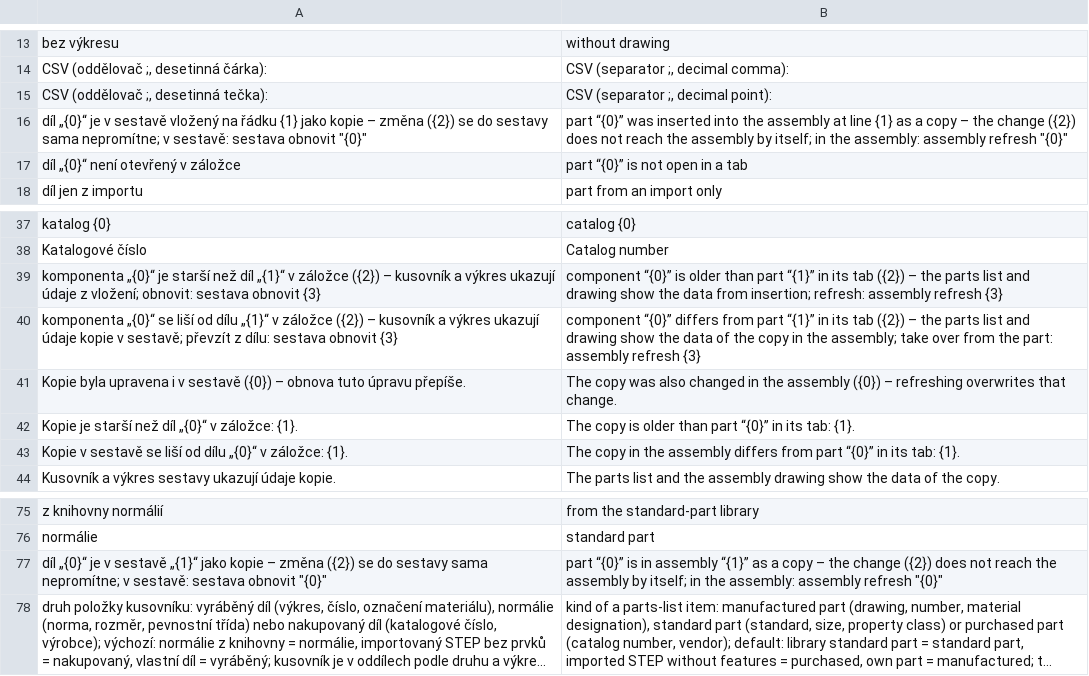
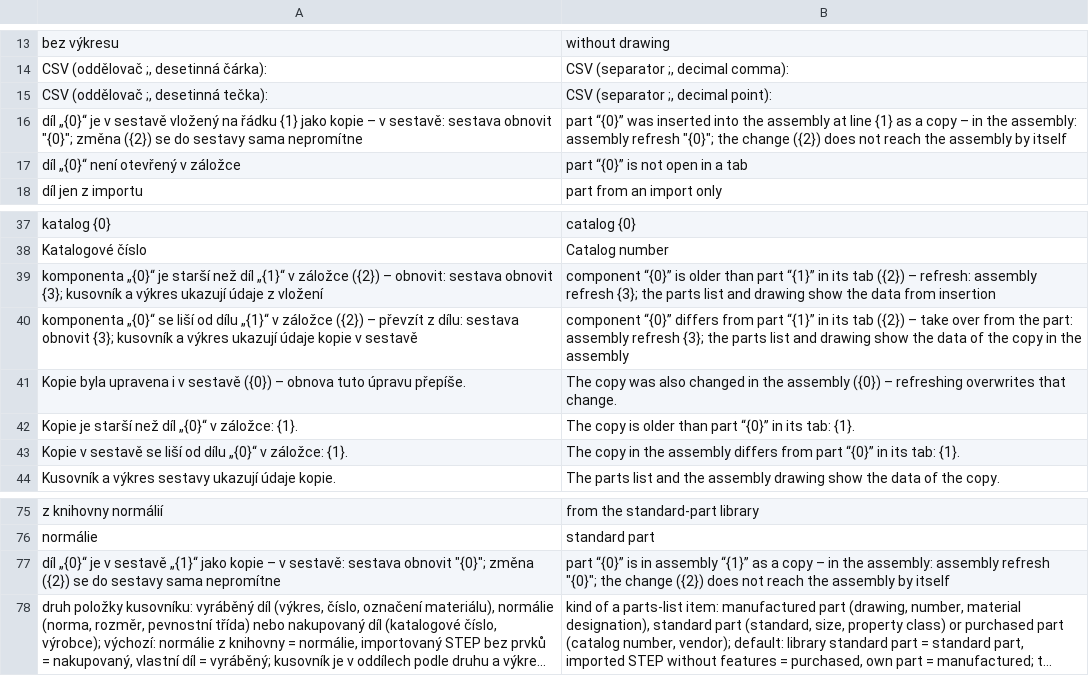
Before and after one commit to mnastrojarna-hub/Mnastrojarna-center, a TSV file: website/scripts/i18n/en/35-w22-d-bom.tsv, drawn as a sheet; only a part is shown, gaps mark what is left out; long unchanged cells end in …; removed rows and columns are numbered as before the commit, all else as after; the diff names each change by its address in the sheet, - before the commit and + after, or states it on an @@ line.

```diff
--- a/website/scripts/i18n/en/35-w22-d-bom.tsv
+++ b/website/scripts/i18n/en/35-w22-d-bom.tsv
-A16: …kopie – změna ({2}) se do sestavy sama nepromítne; v sestavě: sestava obnovit "{0}"
+A16: …kopie – v sestavě: sestava obnovit "{0}"; změna ({2}) se do sestavy sama nepromítne
-B16: …copy – the change ({2}) does not reach the assembly by itself; in the assembly: assembly refresh "{0}"
+B16: …copy – in the assembly: assembly refresh "{0}"; the change ({2}) does not reach the assembly by itself
-A39: …({2}) – kusovník a výkres ukazují údaje z vložení; obnovit: sestava obnovit {3}
+A39: …({2}) – obnovit: sestava obnovit {3}; kusovník a výkres ukazují údaje z vložení
-B39: …({2}) – the parts list and drawing show the data from insertion; refresh: assembly refresh {3}
+B39: …({2}) – refresh: assembly refresh {3}; the parts list and drawing show the data from insertion
-A40: …({2}) – kusovník a výkres ukazují údaje kopie v sestavě; převzít z dílu: sestava obnovit {3}
+A40: …({2}) – převzít z dílu: sestava obnovit {3}; kusovník a výkres ukazují údaje kopie v sestavě
-B40: …({2}) – the parts list and drawing show the data of the copy in the assembly; take over from the part: assembly refresh {3}
+B40: …({2}) – take over from the part: assembly refresh {3}; the parts list and drawing show the data of the copy in the assembly
-row 77: díl „{0}“ je v sestavě „{1}“ jako kopie – změna ({2}) se do sestavy sama nepromítne; v sestavě: sestava obnovit "{0}" | part “{0}” is in assembly “{1}” as a copy – the change ({2}) does not reach the assembly by itself; in the assembly: assembly refresh "{0}"
+row 77: díl „{0}“ je v sestavě „{1}“ jako kopie – v sestavě: sestava obnovit "{0}"; změna ({2}) se do sestavy sama nepromítne | part “{0}” is in assembly “{1}” as a copy – in the assembly: assembly refresh "{0}"; the change ({2}) does not reach the assembly by itself
```
Also changed, not shown: website/scripts/i18n/de/35-w22-d-bom.tsv, 50 other files.
